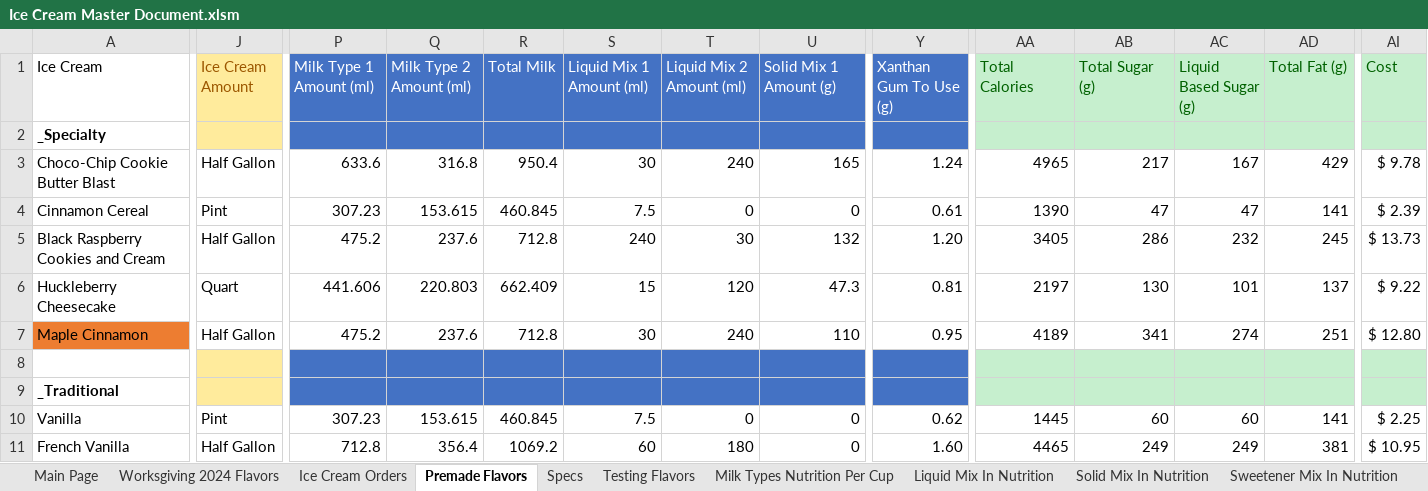
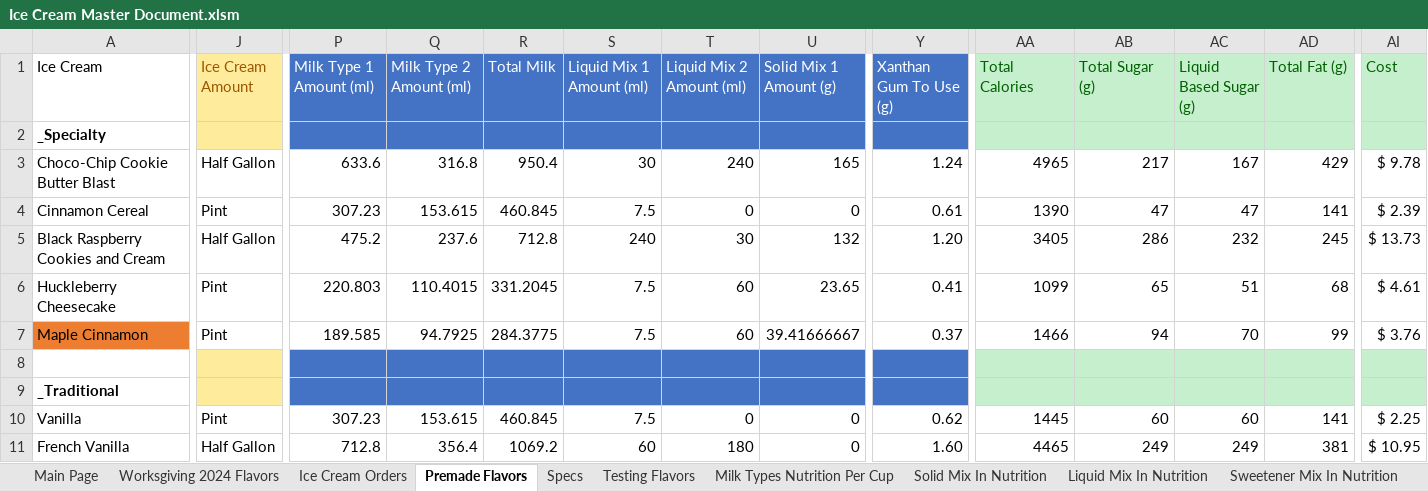
Before and after one commit to Micbro14/MicahsCookiesAndCreamsOrdering, an Excel workbook: Ice Cream Master Document.xlsm, sheet Premade Flavors, drawn as a sheet; only a part is shown, gaps mark what is left out; values as stored, in another font and other column widths than the file's, no borders; the diff covers the shown part only; the diff names each change by its address in the sheet, - before the commit and + after, or states it on an @@ line.

Commit message:
Added Nutrition Data when customizing

```diff
--- a/Ice Cream Master Document.xlsm (sheet Premade Flavors)
+++ b/Ice Cream Master Document.xlsm (sheet Premade Flavors)
@@ sheet tab order changed: Main Page | Worksgiving 2024 Flavors | Ice Cream Orders | Premade Flavors | Specs | Testing Flavors | Milk Types Nutrition Per Cup | Solid Mix In Nutrition | Liquid Mix In Nutrition | Sweetener Mix In Nutrition @@
-J6 (Ice Cream Amount): Quart
+J6 (Ice Cream Amount): Pint
-P6 (Milk Type 1 Amount (ml)): 441.606
+P6 (Milk Type 1 Amount (ml)): 220.803
-Q6 (Milk Type 2 Amount (ml)): 220.803
+Q6 (Milk Type 2 Amount (ml)): 110.4015
-R6 (Total Milk): 662.409
+R6 (Total Milk): 331.2045
-S6 (Liquid Mix 1 Amount (ml)): 15
+S6 (Liquid Mix 1 Amount (ml)): 7.5
-T6 (Liquid Mix 2 Amount (ml)): 120
+T6 (Liquid Mix 2 Amount (ml)): 60
-U6 (Solid Mix 1 Amount (g)): 47.3
+U6 (Solid Mix 1 Amount (g)): 23.65
-Y6 (Xanthan Gum To Use (g)): 0.81
+Y6 (Xanthan Gum To Use (g)): 0.41
-AA6 (Total Calories): 2197
+AA6 (Total Calories): 1099
-AB6 (Total Sugar (g)): 130
+AB6 (Total Sugar (g)): 65
-AC6 (Liquid Based Sugar (g)): 101
+AC6 (Liquid Based Sugar (g)): 51
-AD6 (Total Fat (g)): 137
+AD6 (Total Fat (g)): 68
-AI6 (Cost): $ 9.22
+AI6 (Cost): $ 4.61
-J7 (Ice Cream Amount): Half Gallon
+J7 (Ice Cream Amount): Pint
-P7 (Milk Type 1 Amount (ml)): 475.2
+P7 (Milk Type 1 Amount (ml)): 189.585
-Q7 (Milk Type 2 Amount (ml)): 237.6
+Q7 (Milk Type 2 Amount (ml)): 94.7925
-R7 (Total Milk): 712.8
+R7 (Total Milk): 284.3775
-S7 (Liquid Mix 1 Amount (ml)): 30
+S7 (Liquid Mix 1 Amount (ml)): 7.5
-T7 (Liquid Mix 2 Amount (ml)): 240
+T7 (Liquid Mix 2 Amount (ml)): 60
-U7 (Solid Mix 1 Amount (g)): 110
+U7 (Solid Mix 1 Amount (g)): 39.41666667
-Y7 (Xanthan Gum To Use (g)): 0.95
+Y7 (Xanthan Gum To Use (g)): 0.37
-AA7 (Total Calories): 4189
+AA7 (Total Calories): 1466
-AB7 (Total Sugar (g)): 341
+AB7 (Total Sugar (g)): 94
-AC7 (Liquid Based Sugar (g)): 274
+AC7 (Liquid Based Sugar (g)): 70
-AD7 (Total Fat (g)): 251
+AD7 (Total Fat (g)): 99
-AI7 (Cost): $ 12.80
+AI7 (Cost): $ 3.76
```
Also changed, not shown: 3 added rows, 3 removed rows and 8 edited cells elsewhere in this sheet, sheet Testing Flavors, sheet Liquid Mix In Nutrition, sheet Daniel BDay Flavors, sheet Joey BDay Flavors, sheet Milk Types Nutrition Per Cup, formulas that keep their value, charts or pictures, 2 other files.
